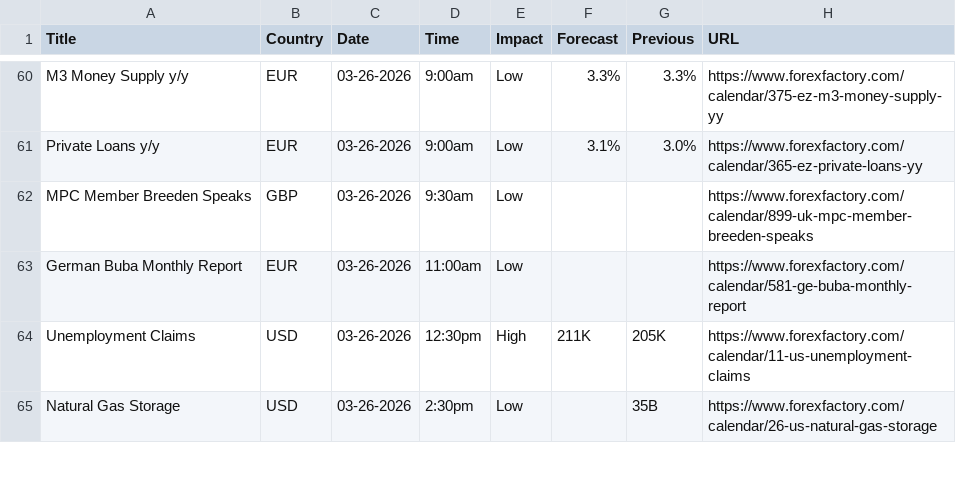
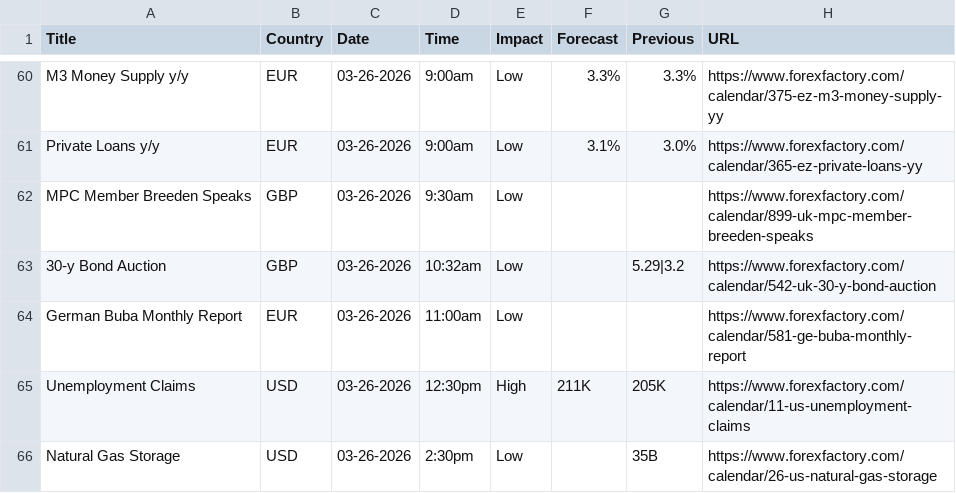
Before and after one commit to CryptoGamerDev/forex-calendar-data, a CSV file: forex_data_raw.csv, drawn as a sheet; only a part is shown, gaps mark what is left out.

```diff
--- a/forex_data_raw.csv
+++ b/forex_data_raw.csv
@@ -62,2 +62,3 @@ Private Loans y/y,EUR,03-26-2026,9:00am,Low,3.1%,3.0%,https://www.forexfactory.c
 MPC Member Breeden Speaks,GBP,03-26-2026,9:30am,Low,,,https://www.forexfactory.com/calendar/899-uk-mpc-member-breeden-speaks
+30-y Bond Auction,GBP,03-26-2026,10:32am,Low,,5.29|3.2,https://www.forexfactory.com/calendar/542-uk-30-y-bond-auction
 German Buba Monthly Report,EUR,03-26-2026,11:00am,Low,,,https://www.forexfactory.com/calendar/581-ge-buba-monthly-report
```
Also changed, not shown: forex_data_simple.csv.
